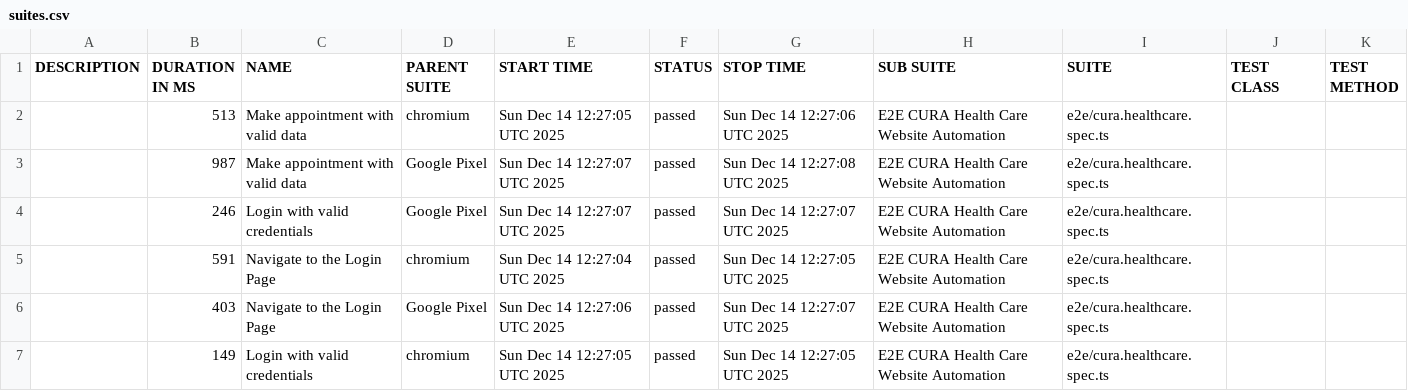
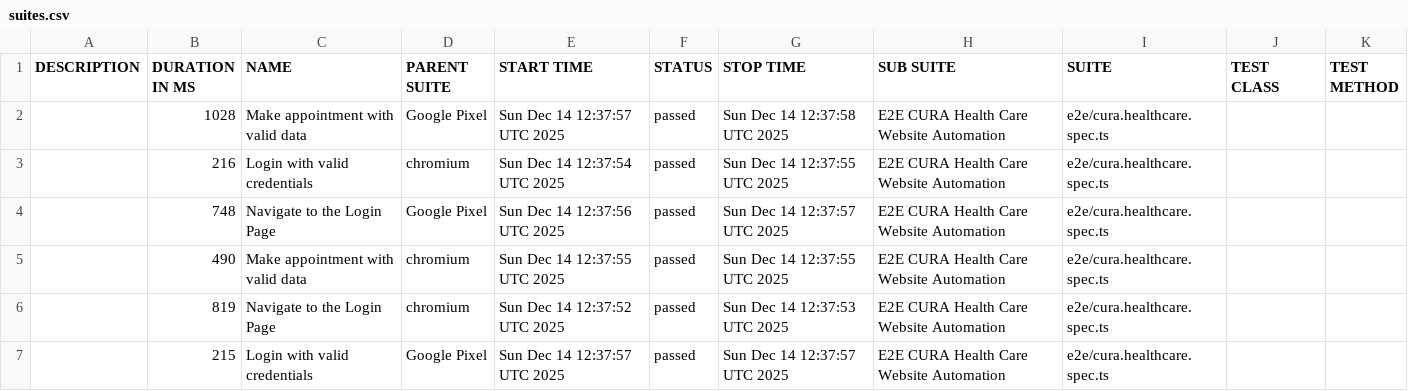
Before and after one commit to shield75/playwright-e2e-test, a CSV file: data/suites.csv, drawn as a sheet.

```diff
--- a/data/suites.csv
+++ b/data/suites.csv
@@ -1,7 +1,7 @@
 "DESCRIPTION","DURATION IN MS","NAME","PARENT SUITE","START TIME","STATUS","STOP TIME","SUB SUITE","SUITE","TEST CLASS","TEST METHOD"
-"","513","Make appointment with valid data","chromium","Sun Dec 14 12:27:05 UTC 2025","passed","Sun Dec 14 12:27:06 UTC 2025","E2E CURA Health Care Website Automation","e2e/cura.healthcare.spec.ts","",""
-"","987","Make appointment with valid data","Google Pixel","Sun Dec 14 12:27:07 UTC 2025","passed","Sun Dec 14 12:27:08 UTC 2025","E2E CURA Health Care Website Automation","e2e/cura.healthcare.spec.ts","",""
-"","246","Login with valid credentials","Google Pixel","Sun Dec 14 12:27:07 UTC 2025","passed","Sun Dec 14 12:27:07 UTC 2025","E2E CURA Health Care Website Automation","e2e/cura.healthcare.spec.ts","",""
-"","591","Navigate to the Login Page","chromium","Sun Dec 14 12:27:04 UTC 2025","passed","Sun Dec 14 12:27:05 UTC 2025","E2E CURA Health Care Website Automation","e2e/cura.healthcare.spec.ts","",""
-"","403","Navigate to the Login Page","Google Pixel","Sun Dec 14 12:27:06 UTC 2025","passed","Sun Dec 14 12:27:07 UTC 2025","E2E CURA Health Care Website Automation","e2e/cura.healthcare.spec.ts","",""
-"","149","Login with valid credentials","chromium","Sun Dec 14 12:27:05 UTC 2025","passed","Sun Dec 14 12:27:05 UTC 2025","E2E CURA Health Care Website Automation","e2e/cura.healthcare.spec.ts","",""
+"","1028","Make appointment with valid data","Google Pixel","Sun Dec 14 12:37:57 UTC 2025","passed","Sun Dec 14 12:37:58 UTC 2025","E2E CURA Health Care Website Automation","e2e/cura.healthcare.spec.ts","",""
+"","216","Login with valid credentials","chromium","Sun Dec 14 12:37:54 UTC 2025","passed","Sun Dec 14 12:37:55 UTC 2025","E2E CURA Health Care Website Automation","e2e/cura.healthcare.spec.ts","",""
+"","748","Navigate to the Login Page","Google Pixel","Sun Dec 14 12:37:56 UTC 2025","passed","Sun Dec 14 12:37:57 UTC 2025","E2E CURA Health Care Website Automation","e2e/cura.healthcare.spec.ts","",""
+"","490","Make appointment with valid data","chromium","Sun Dec 14 12:37:55 UTC 2025","passed","Sun Dec 14 12:37:55 UTC 2025","E2E CURA Health Care Website Automation","e2e/cura.healthcare.spec.ts","",""
+"","819","Navigate to the Login Page","chromium","Sun Dec 14 12:37:52 UTC 2025","passed","Sun Dec 14 12:37:53 UTC 2025","E2E CURA Health Care Website Automation","e2e/cura.healthcare.spec.ts","",""
+"","215","Login with valid credentials","Google Pixel","Sun Dec 14 12:37:57 UTC 2025","passed","Sun Dec 14 12:37:57 UTC 2025","E2E CURA Health Care Website Automation","e2e/cura.healthcare.spec.ts","",""
```
Also changed, not shown: 36 other files.
